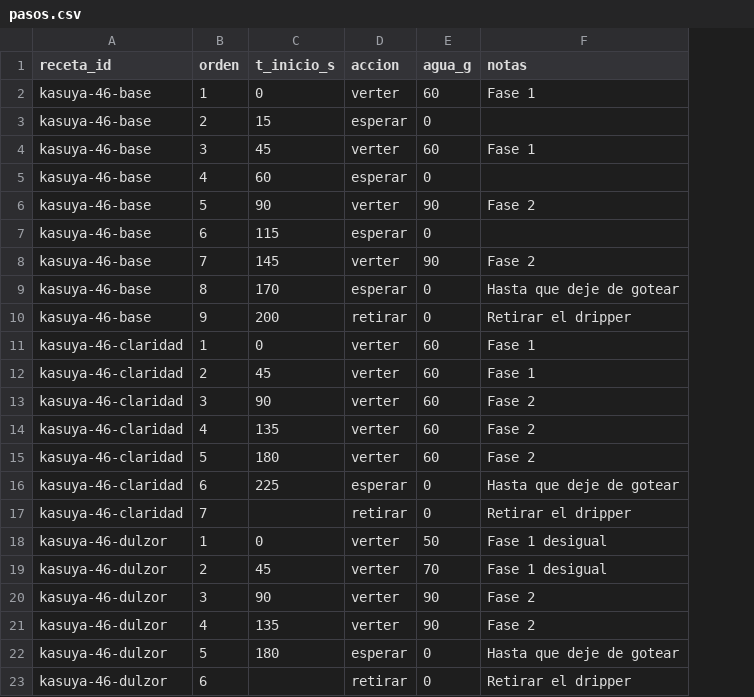
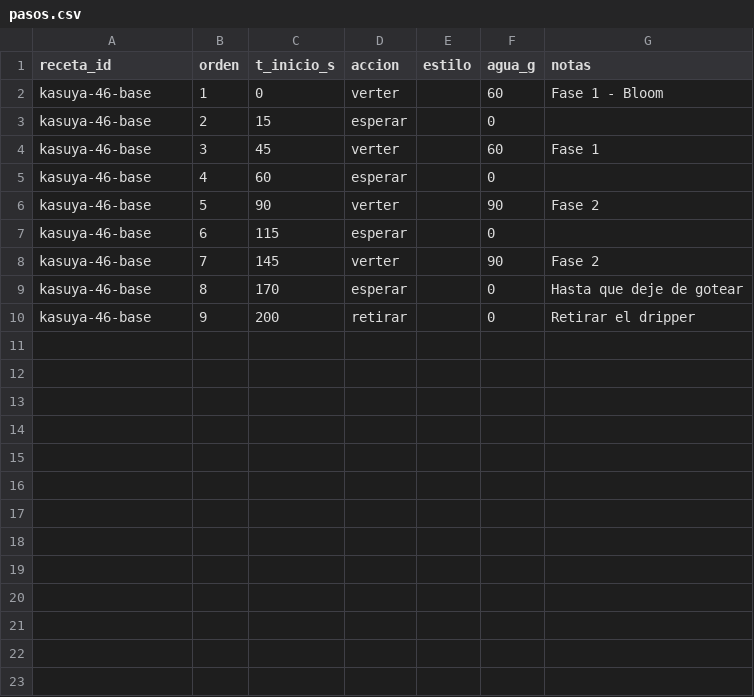
Before and after one commit to Krahegwen/coffee-data, a CSV file: datos/pasos.csv, drawn as a sheet; removed rows and columns are numbered as before the commit, all else as after; the diff names each change by its address in the sheet, - before the commit and + after, or states it on an @@ line.

```diff
--- a/datos/pasos.csv
+++ b/datos/pasos.csv
+column E (estilo), empty
-G2 (notas): Fase 1
+G2 (notas): Fase 1 - Bloom
-row 11: kasuya-46-claridad | 1 | 0 | verter | 60 | Fase 1
-row 12: kasuya-46-claridad | 2 | 45 | verter | 60 | Fase 1
-row 13: kasuya-46-claridad | 3 | 90 | verter | 60 | Fase 2
-row 14: kasuya-46-claridad | 4 | 135 | verter | 60 | Fase 2
-row 15: kasuya-46-claridad | 5 | 180 | verter | 60 | Fase 2
-row 16: kasuya-46-claridad | 6 | 225 | esperar | 0 | Hasta que deje de gotear
-row 17: kasuya-46-claridad | 7 |  | retirar | 0 | Retirar el dripper
-row 18: kasuya-46-dulzor | 1 | 0 | verter | 50 | Fase 1 desigual
-row 19: kasuya-46-dulzor | 2 | 45 | verter | 70 | Fase 1 desigual
-row 20: kasuya-46-dulzor | 3 | 90 | verter | 90 | Fase 2
-row 21: kasuya-46-dulzor | 4 | 135 | verter | 90 | Fase 2
-row 22: kasuya-46-dulzor | 5 | 180 | esperar | 0 | Hasta que deje de gotear
-row 23: kasuya-46-dulzor | 6 |  | retirar | 0 | Retirar el dripper
```
Also changed, not shown: 1 other file.
